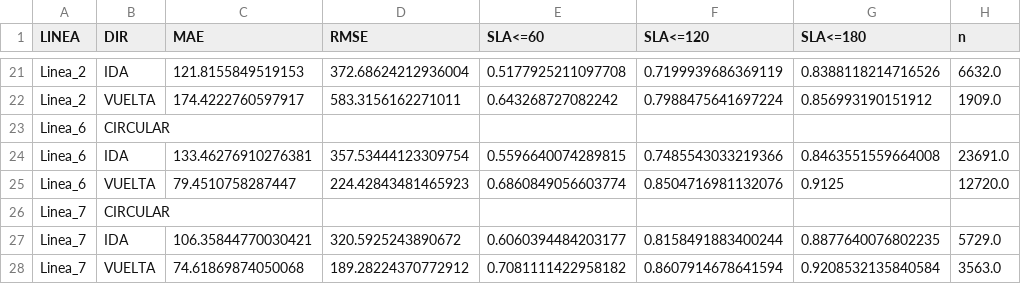
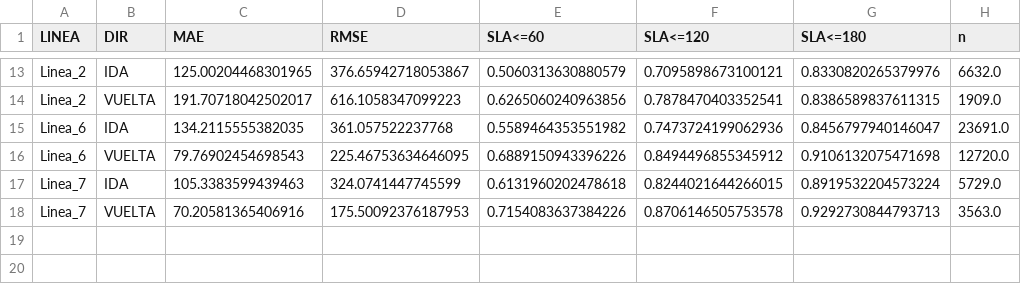
Before and after one commit to pabloozamora/transmetro-predictor-backend, a CSV file: models/lightgbm/final/test_segment_metrics.csv, drawn as a sheet; only a part is shown, gaps mark what is left out; removed rows and columns are numbered as before the commit, all else as after; the diff covers the shown part only; the diff names each change by its address in the sheet, - before the commit and + after, or states it on an @@ line.

```diff
--- a/models/lightgbm/final/test_segment_metrics.csv
+++ b/models/lightgbm/final/test_segment_metrics.csv
-C13 (MAE): 121.8155849519153
+C13 (MAE): 125.00204468301965
-D13 (RMSE): 372.68624212936004
+D13 (RMSE): 376.65942718053867
-E13 (SLA<=60): 0.5177925211097708
+E13 (SLA<=60): 0.5060313630880579
-F13 (SLA<=120): 0.7199939686369119
+F13 (SLA<=120): 0.7095898673100121
-G13 (SLA<=180): 0.8388118214716526
+G13 (SLA<=180): 0.8330820265379976
-C14 (MAE): 174.4222760597917
+C14 (MAE): 191.70718042502017
-D14 (RMSE): 583.3156162271011
+D14 (RMSE): 616.1058347099223
-E14 (SLA<=60): 0.643268727082242
+E14 (SLA<=60): 0.6265060240963856
-F14 (SLA<=120): 0.7988475641697224
+F14 (SLA<=120): 0.7878470403352541
-G14 (SLA<=180): 0.856993190151912
+G14 (SLA<=180): 0.8386589837611315
-row 23: Linea_6 | CIRCULAR
-C15 (MAE): 133.46276910276381
+C15 (MAE): 134.2115555382035
-D15 (RMSE): 357.53444123309754
+D15 (RMSE): 361.057522237768
-E15 (SLA<=60): 0.5596640074289815
+E15 (SLA<=60): 0.5589464353551982
-F15 (SLA<=120): 0.7485543033219366
+F15 (SLA<=120): 0.7473724199062936
-G15 (SLA<=180): 0.8463551559664008
+G15 (SLA<=180): 0.8456797940146047
-C16 (MAE): 79.4510758287447
+C16 (MAE): 79.76902454698543
-D16 (RMSE): 224.42843481465923
+D16 (RMSE): 225.46753634646095
-E16 (SLA<=60): 0.6860849056603774
+E16 (SLA<=60): 0.6889150943396226
-F16 (SLA<=120): 0.8504716981132076
+F16 (SLA<=120): 0.8494496855345912
-G16 (SLA<=180): 0.9125
+G16 (SLA<=180): 0.9106132075471698
-row 26: Linea_7 | CIRCULAR
-C17 (MAE): 106.35844770030421
+C17 (MAE): 105.3383599439463
-D17 (RMSE): 320.5925243890672
+D17 (RMSE): 324.0741447745599
-E17 (SLA<=60): 0.6060394484203177
+E17 (SLA<=60): 0.6131960202478618
-F17 (SLA<=120): 0.8158491883400244
+F17 (SLA<=120): 0.8244021644266015
-G17 (SLA<=180): 0.8877640076802235
+G17 (SLA<=180): 0.8919532204573224
-C18 (MAE): 74.61869874050068
+C18 (MAE): 70.20581365406916
-D18 (RMSE): 189.28224370772912
+D18 (RMSE): 175.50092376187953
-E18 (SLA<=60): 0.7081111422958182
+E18 (SLA<=60): 0.7154083637384226
-F18 (SLA<=120): 0.8607914678641594
+F18 (SLA<=120): 0.8706146505753578
-G18 (SLA<=180): 0.9208532135840584
+G18 (SLA<=180): 0.9292730844793713
```
Also changed, not shown: 8 removed rows and 55 edited cells elsewhere in this file, models/xgboost/final/test_segment_metrics.csv, 30 other files.
